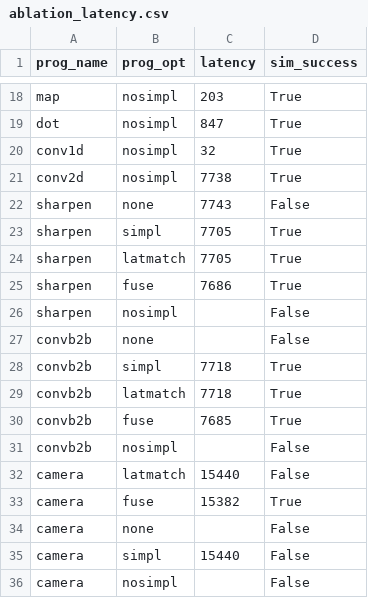
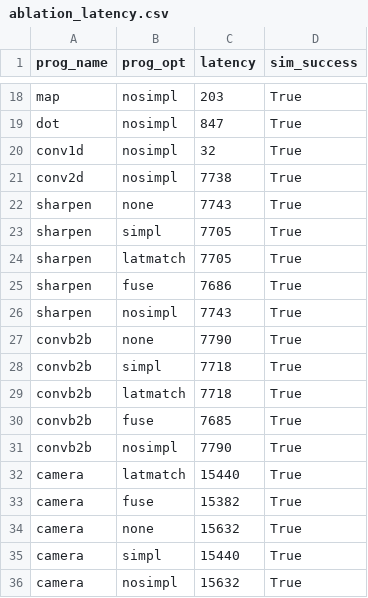
Before and after one commit to louis-hildebrand/sirop-hls, a CSV file: results/ablation_latency.csv, drawn as a sheet; only a part is shown, gaps mark what is left out.

```diff
--- a/results/ablation_latency.csv
+++ b/results/ablation_latency.csv
@@ -21,3 +21,3 @@ conv1d,nosimpl,32,True
 conv2d,nosimpl,7738,True
-sharpen,none,7743,False
+sharpen,none,7743,True
 sharpen,simpl,7705,True
@@ -25,4 +25,4 @@ sharpen,latmatch,7705,True
 sharpen,fuse,7686,True
-sharpen,nosimpl,,False
-convb2b,none,,False
+sharpen,nosimpl,7743,True
+convb2b,none,7790,True
 convb2b,simpl,7718,True
@@ -30,7 +30,7 @@ convb2b,latmatch,7718,True
 convb2b,fuse,7685,True
-convb2b,nosimpl,,False
-camera,latmatch,15440,False
+convb2b,nosimpl,7790,True
+camera,latmatch,15440,True
 camera,fuse,15382,True
-camera,none,,False
-camera,simpl,15440,False
-camera,nosimpl,,False
+camera,none,15632,True
+camera,simpl,15440,True
+camera,nosimpl,15632,True
```
Also changed, not shown: results/ablation_fmax.csv, results/ablation_resource_usage.csv, 2 other files.
